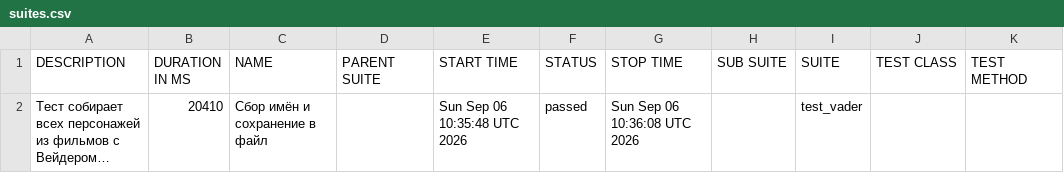
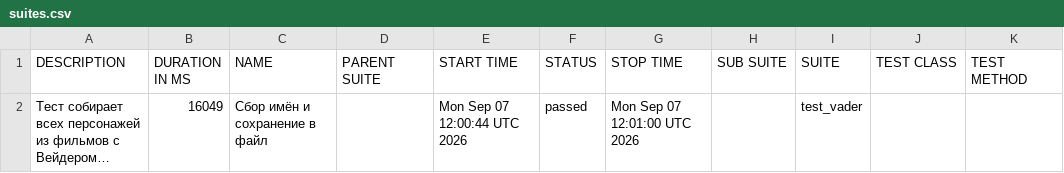
Before and after one commit to Nemets87/Star_Wars_Api_Alex_Smith, a CSV file: data/suites.csv, drawn as a sheet; long unchanged cells end in …; the diff names each change by its address in the sheet, - before the commit and + after, or states it on an @@ line.

```diff
--- a/data/suites.csv
+++ b/data/suites.csv
-B2 (DURATION IN MS): 20410
+B2 (DURATION IN MS): 16049
-E2 (START TIME): Sun Sep 06 10:35:48 UTC 2026
+E2 (START TIME): Mon Sep 07 12:00:44 UTC 2026
-G2 (STOP TIME): Sun Sep 06 10:36:08 UTC 2026
+G2 (STOP TIME): Mon Sep 07 12:01:00 UTC 2026
```
Also changed, not shown: 18 other files.
